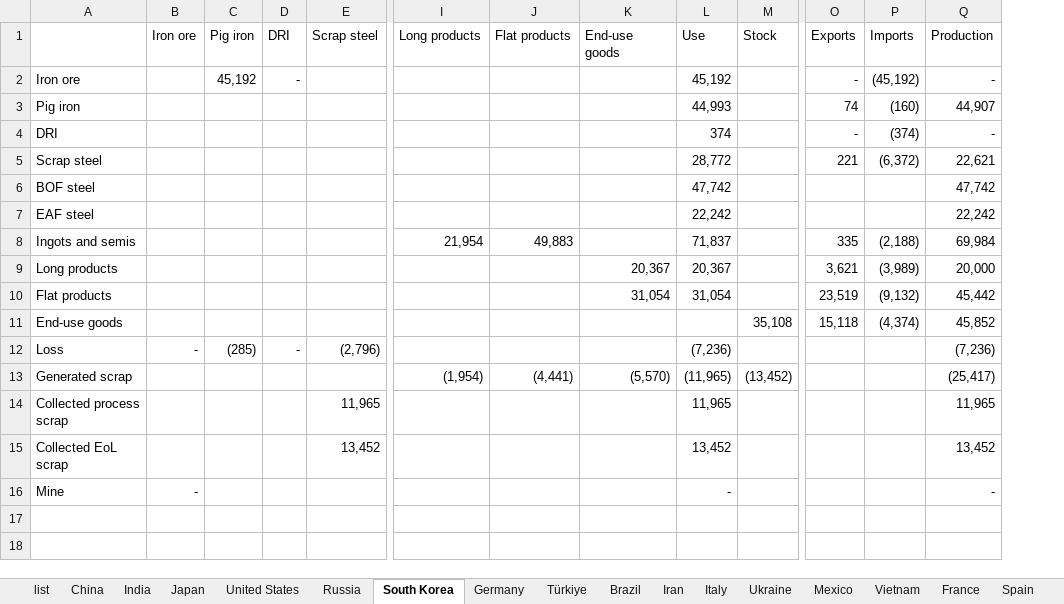
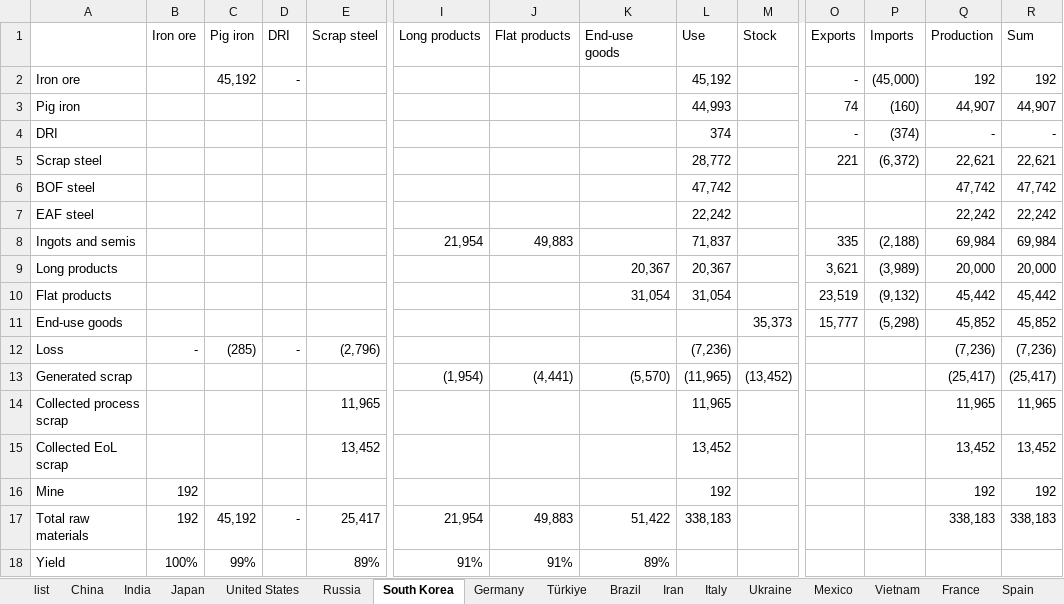
Before and after one commit to takumawatari/steel-flows-sankey, an Excel workbook: data/data_2019.xlsx, sheet South Korea, drawn as a sheet; only a part is shown, gaps mark what is left out; values as stored, in another font and other column widths than the file's, no borders; rows hold the shown columns only; the diff names each change by its address in the sheet, - before the commit and + after, or states it on an @@ line.

```diff
--- a/data/data_2019.xlsx (sheet South Korea)
+++ b/data/data_2019.xlsx (sheet South Korea)
+column R (Sum), rows 2-16: 192 | 44,907 | - | 22,621 | 47,742 | 22,242 | 69,984 | 20,000 | 45,442 | 45,852 | (7,236) | (25,417) | 11,965 | 13,452 | 192
-P2 (Imports): (45,192)
+P2 (Imports): (45,000)
-Q2 (Production): -
+Q2 (Production): 192
-M11 (Stock): 35,108
+M11 (Stock): 35,373
-O11 (Exports): 15,118
+O11 (Exports): 15,777
-P11 (Imports): (4,374)
+P11 (Imports): (5,298)
-B16 (Iron ore): -
+B16 (Iron ore): 192
-L16 (Use): -
+L16 (Use): 192
-Q16 (Production): -
+Q16 (Production): 192
+row 17: Total raw materials | 192 | 45,192 | - | 25,417 | 21,954 | 49,883 | 51,422 | 338,183 |  |  |  | 338,183 | 338,183
+row 18: Yield | 100% | 99% |  | 89% | 91% | 91% | 89%
```
Also changed, not shown: sheet Indonesia, sheet Iran, sheet Türkiye, sheet Egypt, sheet Malaysia, sheet South Africa, 23 more sheets, 7 other files.
